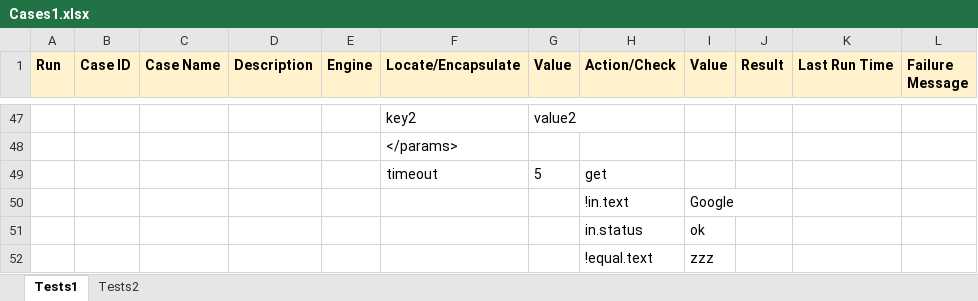
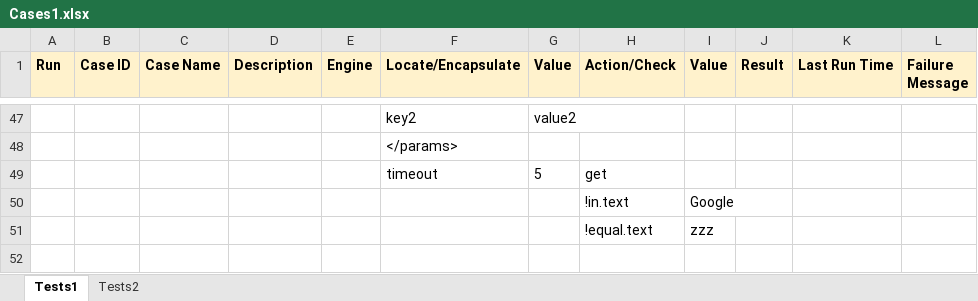
Before and after one commit to deepjia/v2test, an Excel workbook: Cases/Cases1.xlsx, sheet Tests1, drawn as a sheet; only a part is shown, gaps mark what is left out; values as stored, in another font and other column widths than the file's, no borders; the diff covers the shown part only; the diff names each change by its address in the sheet, - before the commit and + after, or states it on an @@ line.

```diff
--- a/Cases/Cases1.xlsx (sheet Tests1)
+++ b/Cases/Cases1.xlsx (sheet Tests1)
-row 51:  |  |  |  |  |  |  | in.status | ok
```
Also changed, not shown: 11 edited cells elsewhere in this sheet, 3 other files.
